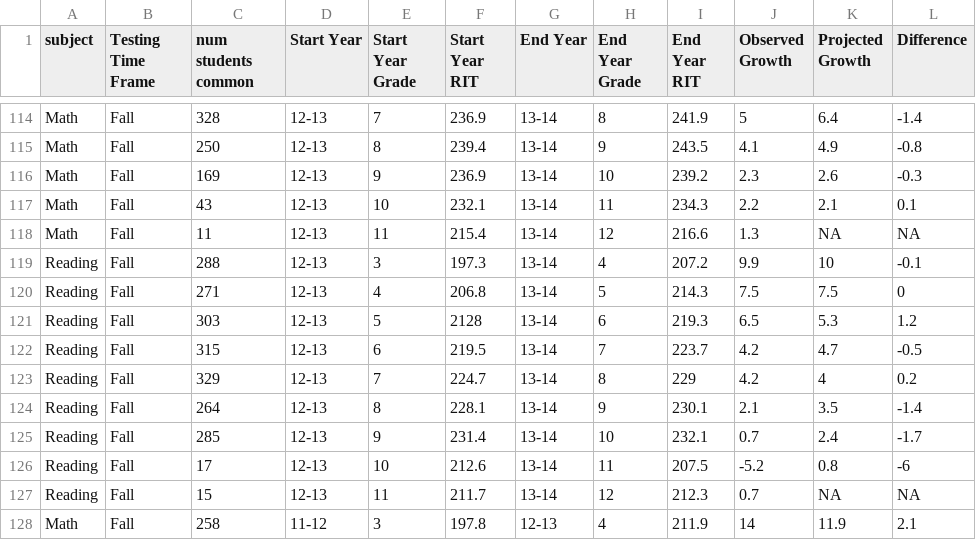
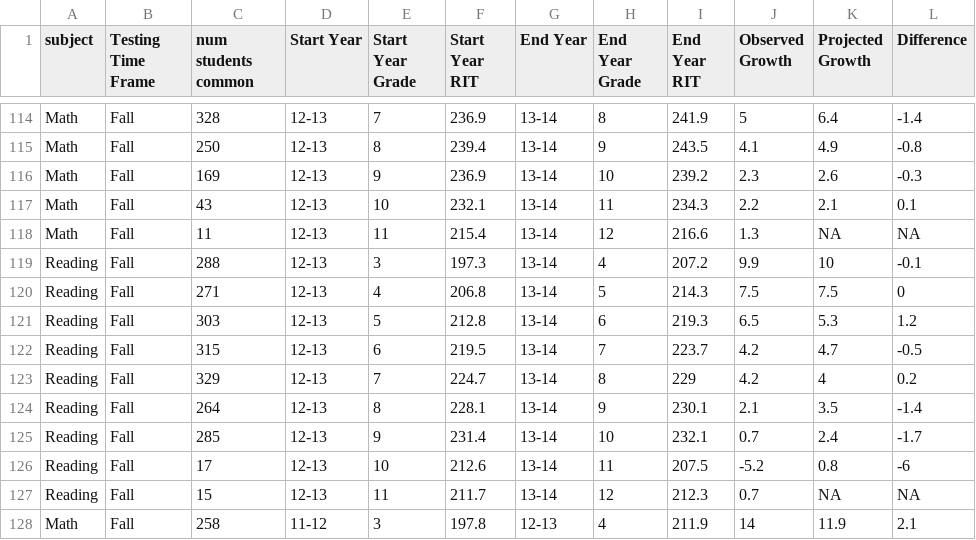
Before and after one commit to PVCSD/SIAC_Dashboard, a CSV file: Data/map_gowth_by_grade.csv, drawn as a sheet; only a part is shown, gaps mark what is left out; the diff names each change by its address in the sheet, - before the commit and + after, or states it on an @@ line.

```diff
--- a/Data/map_gowth_by_grade.csv
+++ b/Data/map_gowth_by_grade.csv
-F121 (Start Year RIT): 2128
+F121 (Start Year RIT): 212.8
```
Also changed, not shown: 2 other files.
